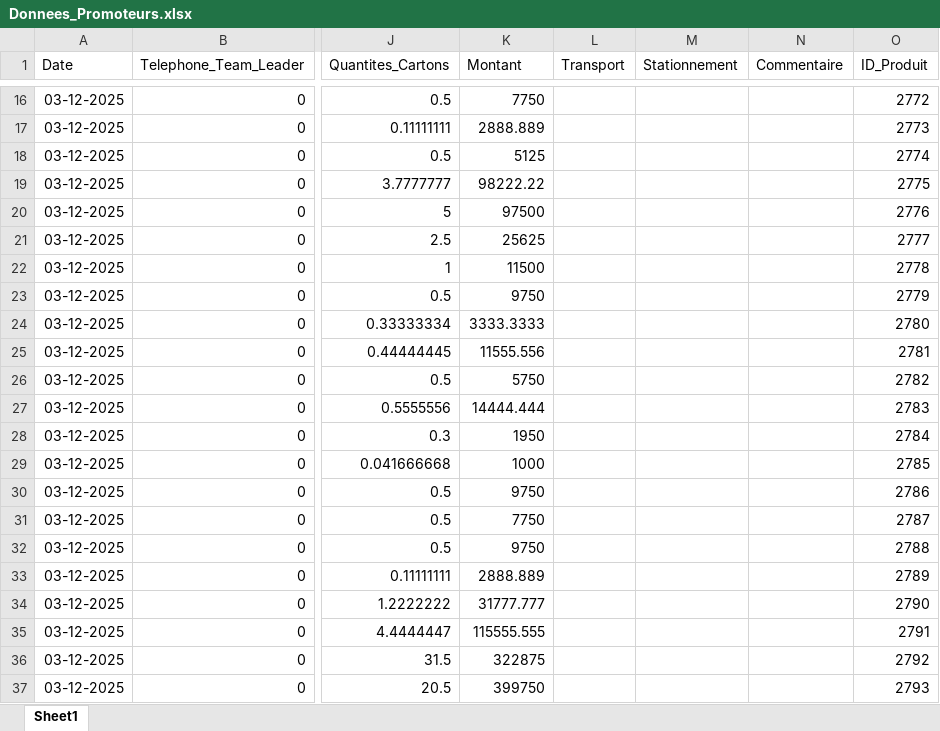
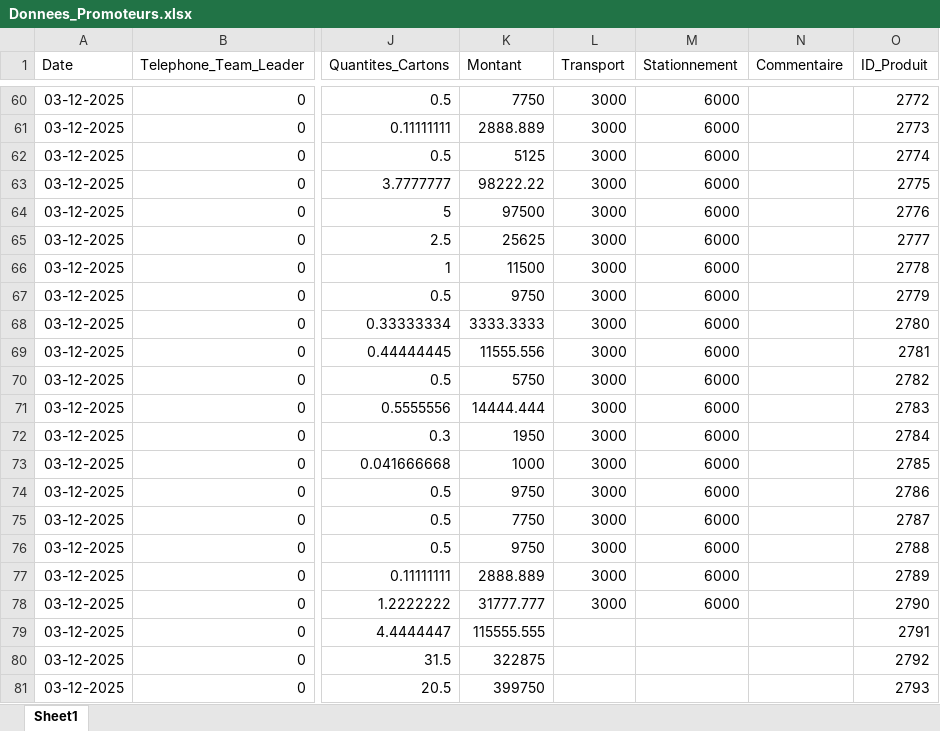
Before and after one commit to abdoulaye1301/Promoteur, an Excel workbook: Donnees_Promoteurs.xlsx, sheet Sheet1, drawn as a sheet; only a part is shown, gaps mark what is left out; values as stored, in another font and other column widths than the file's, no borders; addresses are those after the commit; the diff covers the shown part only; the diff names each change by its address in the sheet, - before the commit and + after, or states it on an @@ line.

```diff
--- a/Donnees_Promoteurs.xlsx (sheet Sheet1)
+++ b/Donnees_Promoteurs.xlsx (sheet Sheet1)
-L60:L78 (Transport): (empty)
+L60:L78 (Transport): 3000
-M60:M78 (Stationnement): (empty)
+M60:M78 (Stationnement): 6000
```
Also changed, not shown: 44 added rows and 82 edited cells elsewhere in this sheet, 1 other file.
